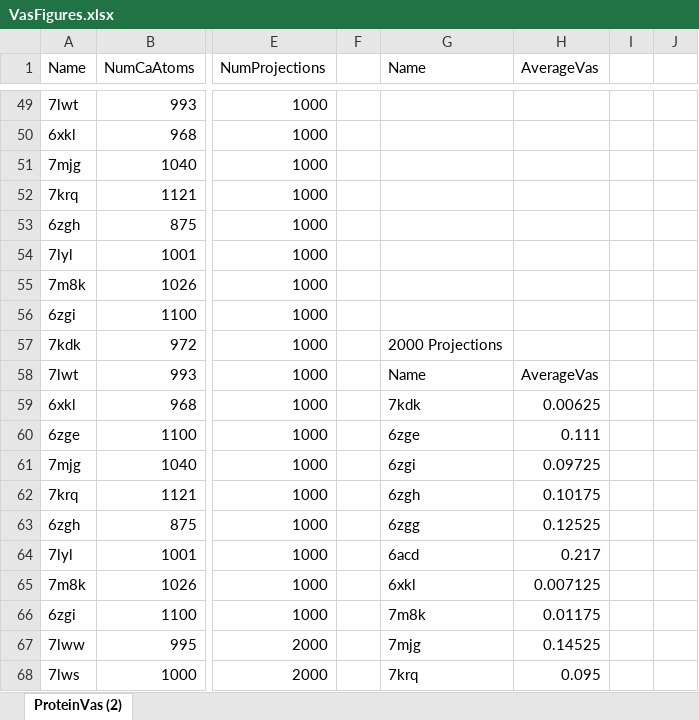
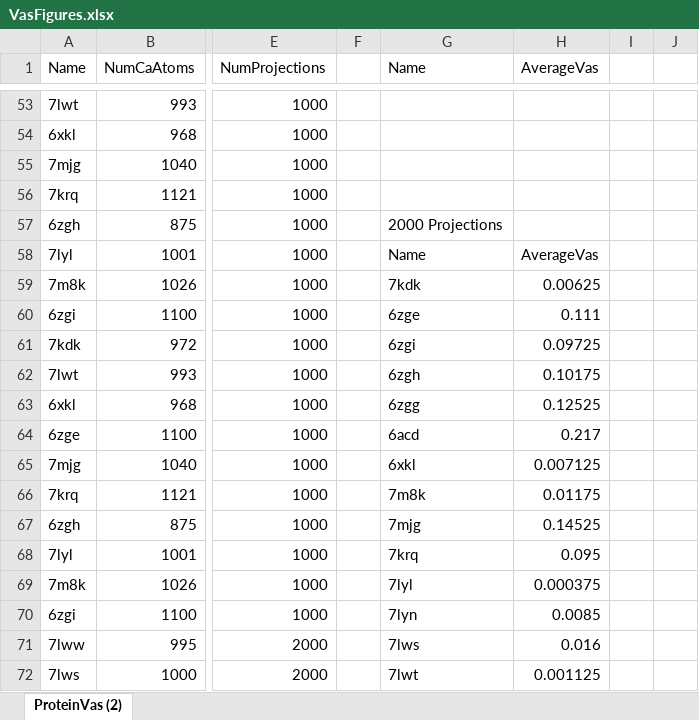
Before and after one commit to MiddlebrookJF/iCompBio-Summer2021, an Excel workbook: Vas-Data/VasFigures.xlsx, sheet ProteinVas (2), drawn as a sheet; only a part is shown, gaps mark what is left out; values as stored, in another font and other column widths than the file's, no borders; charts and pictures and table styles not drawn; addresses are those after the commit; the diff covers the shown part only; the diff names each change by its address in the sheet, - before the commit and + after, or states it on an @@ line.

Commit message:
Update ScanAnalysis, VasFigures
Add plot_vas_change to ScanAnalysis.py, whose function is to graph the second Vassiliev measures of each section of each protein against the starting point of said section. This allows us to see how the V2 evolves along the chain of atoms, at least when considering the the local V2 of sections with length 200, 400, and 600.
Actual scan data is still incomplete, but the code to analyze the data is functional.
Additionally, this commit adds the last of the proteins' V2 measures at 100 projections for the purpose of thoroughness.

```diff
--- a/Vas-Data/VasFigures.xlsx (sheet ProteinVas (2))
+++ b/Vas-Data/VasFigures.xlsx (sheet ProteinVas (2))
-G57 (Name): (empty)
+G57 (Name): 2000 Projections
-G58 (Name): (empty)
+G58 (Name): Name
-H58 (AverageVas): (empty)
+H58 (AverageVas): AverageVas
-G59 (Name): (empty)
+G59 (Name): 7kdk
-H59 (AverageVas): (empty)
+H59 (AverageVas): 0.00625
-G60 (Name): (empty)
+G60 (Name): 6zge
-H60 (AverageVas): (empty)
+H60 (AverageVas): 0.111
-G61 (Name): 2000 Projections
+G61 (Name): 6zgi
-H61 (AverageVas): (empty)
+H61 (AverageVas): 0.09725
-G62 (Name): Name
+G62 (Name): 6zgh
-H62 (AverageVas): AverageVas
+H62 (AverageVas): 0.10175
-G63 (Name): 7kdk
+G63 (Name): 6zgg
-H63 (AverageVas): 0.00625
+H63 (AverageVas): 0.12525
-G64 (Name): 6zge
+G64 (Name): 6acd
-H64 (AverageVas): 0.111
+H64 (AverageVas): 0.217
-G65 (Name): 6zgi
+G65 (Name): 6xkl
-H65 (AverageVas): 0.09725
+H65 (AverageVas): 0.007125
-G66 (Name): 6zgh
+G66 (Name): 7m8k
-H66 (AverageVas): 0.10175
+H66 (AverageVas): 0.01175
-G67 (Name): 6zgg
+G67 (Name): 7mjg
-H67 (AverageVas): 0.12525
+H67 (AverageVas): 0.14525
-G68 (Name): 6acd
+G68 (Name): 7krq
-H68 (AverageVas): 0.217
+H68 (AverageVas): 0.095
-G69 (Name): 6xkl
+G69 (Name): 7lyl
-H69 (AverageVas): 0.007125
+H69 (AverageVas): 0.000375
-G70 (Name): 7m8k
+G70 (Name): 7lyn
-H70 (AverageVas): 0.01175
+H70 (AverageVas): 0.0085
-G71 (Name): 7mjg
+G71 (Name): 7lws
-H71 (AverageVas): 0.14525
+H71 (AverageVas): 0.016
-G72 (Name): 7krq
+G72 (Name): 7lwt
-H72 (AverageVas): 0.095
+H72 (AverageVas): 0.001125
```
Also changed, not shown: 5 added rows, 4 removed rows and 126 edited cells elsewhere in this sheet, formulas that keep their value, charts or pictures, 4 other files.
